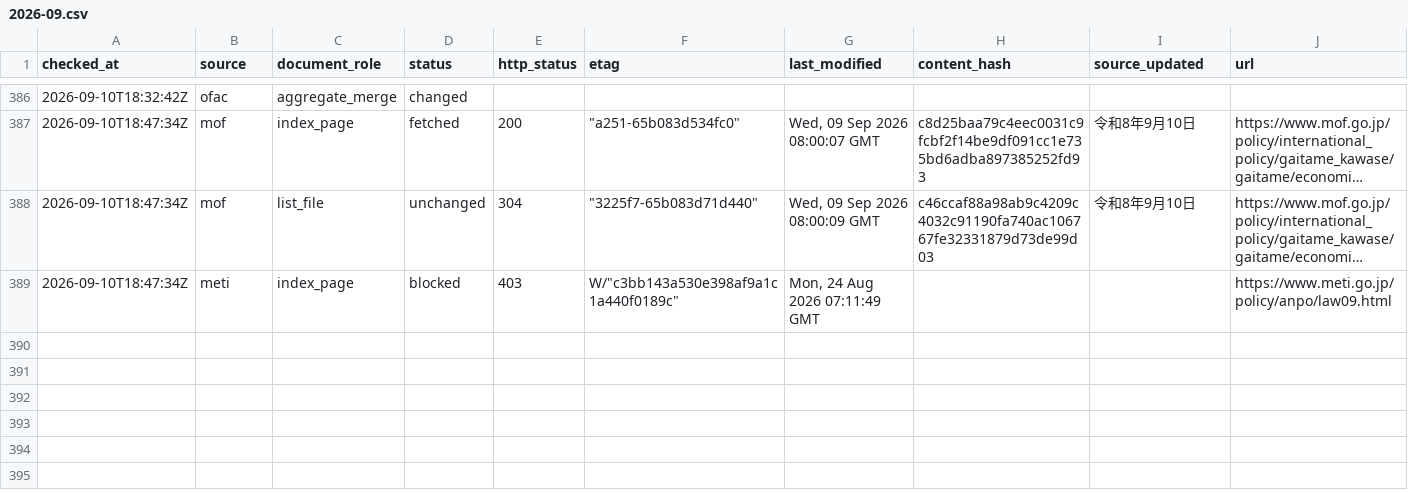
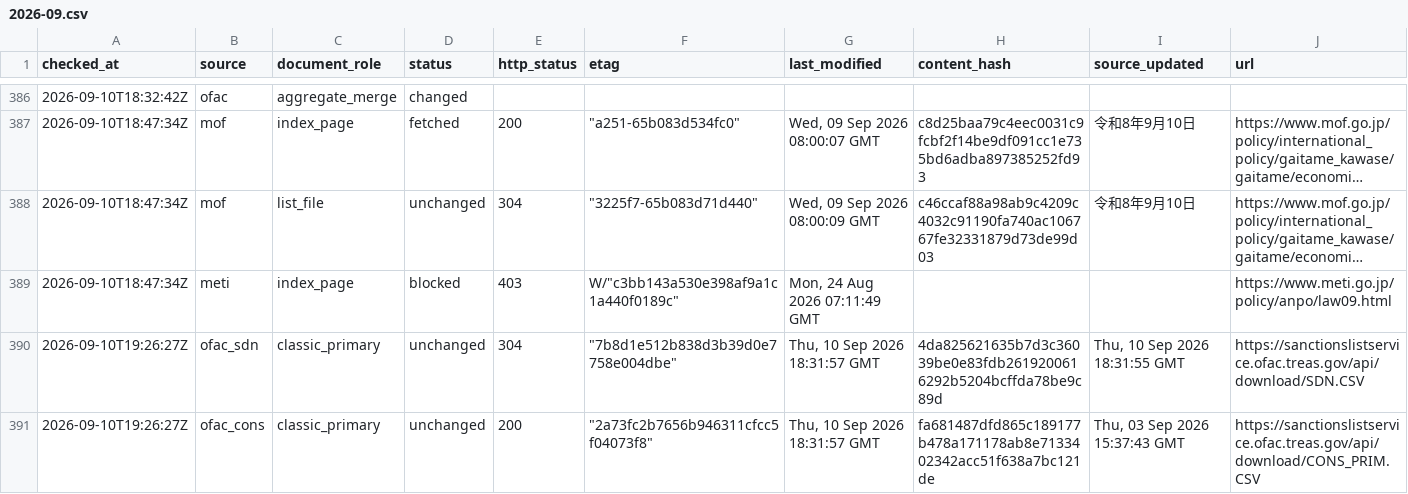
Before and after one commit to kenmizuno-cpu/sanctions-watch, a CSV file: data/source_audit/2026-09.csv, drawn as a sheet; only a part is shown, gaps mark what is left out; long unchanged cells end in …; rows hold the shown columns only; the diff names each change by its address in the sheet, - before the commit and + after, or states it on an @@ line.

```diff
--- a/data/source_audit/2026-09.csv
+++ b/data/source_audit/2026-09.csv
+row 390: 2026-09-10T19:26:27Z | ofac_sdn | classic_primary | unchanged | 304 | "7b8d1e512b838d3b39d0e7758e004dbe" | Thu, 10 Sep 2026 18:31:57 GMT | 4da825621635b7d3c36039be0e83fdb2619200616292b5204bcffda78be9c89d | Thu, 10 Sep 2026 18:31:55 GMT | https://sanctionslistservice.ofac.treas.gov/api/download/SDN.CSV
+row 391: 2026-09-10T19:26:27Z | ofac_cons | classic_primary | unchanged | 200 | "2a73fc2b7656b946311cfcc5f04073f8" | Thu, 10 Sep 2026 18:31:57 GMT | fa681487dfd865c189177b478a171178ab8e7133402342acc51f638a7bc121de | Thu, 03 Sep 2026 15:37:43 GMT | https://sanctionslistservice.ofac.treas.gov/api/download/CONS_PRIM.CSV
```
Also changed, not shown: data/dashboard/status.csv, data/heartbeat/2026-09.csv.
